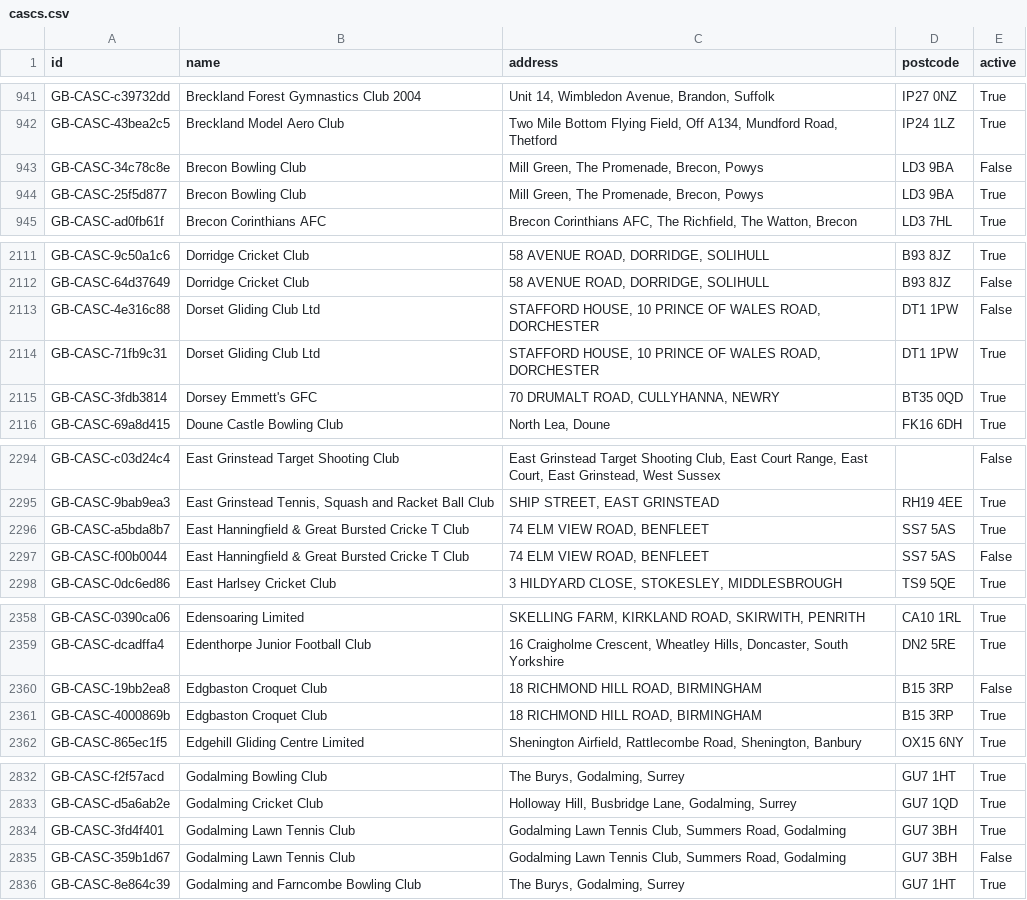
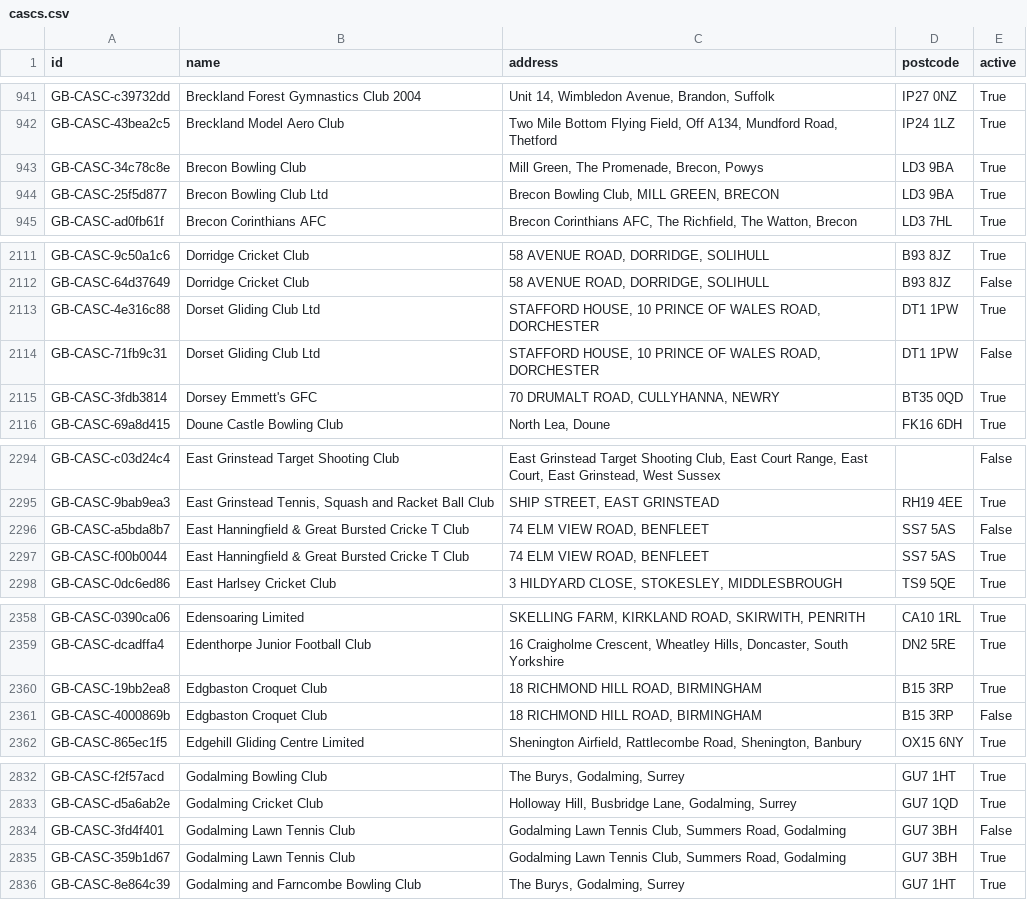
Before and after one commit to ThreeSixtyGiving/cascs, a CSV file: cascs.csv, drawn as a sheet; only a part is shown, gaps mark what is left out; the diff covers the shown part only.

```diff
--- a/cascs.csv
+++ b/cascs.csv
@@ -942,4 +942,4 @@ GB-CASC-c39732dd,Breckland Forest Gymnastics Club 2004,"Unit 14, Wimbledon Avenu
 GB-CASC-43bea2c5,Breckland Model Aero Club,"Two Mile Bottom Flying Field, Off A134, Mundford Road, Thetford",IP24 1LZ,True
-GB-CASC-34c78c8e,Brecon Bowling Club,"Mill Green, The Promenade, Brecon, Powys",LD3 9BA,False
-GB-CASC-25f5d877,Brecon Bowling Club,"Mill Green, The Promenade, Brecon, Powys",LD3 9BA,True
+GB-CASC-34c78c8e,Brecon Bowling Club,"Mill Green, The Promenade, Brecon, Powys",LD3 9BA,True
+GB-CASC-25f5d877,Brecon Bowling Club Ltd,"Brecon Bowling Club, MILL GREEN, BRECON",LD3 9BA,True
 GB-CASC-ad0fb61f,Brecon Corinthians AFC,"Brecon Corinthians AFC, The Richfield, The Watton, Brecon",LD3 7HL,True
@@ -2112,4 +2112,4 @@ GB-CASC-9c50a1c6,Dorridge Cricket Club,"58 AVENUE ROAD, DORRIDGE, SOLIHULL",B93
 GB-CASC-64d37649,Dorridge Cricket Club,"58 AVENUE ROAD, DORRIDGE, SOLIHULL",B93 8JZ,False
-GB-CASC-4e316c88,Dorset Gliding Club Ltd,"STAFFORD HOUSE, 10 PRINCE OF WALES ROAD, DORCHESTER",DT1 1PW,False
-GB-CASC-71fb9c31,Dorset Gliding Club Ltd,"STAFFORD HOUSE, 10 PRINCE OF WALES ROAD, DORCHESTER",DT1 1PW,True
+GB-CASC-4e316c88,Dorset Gliding Club Ltd,"STAFFORD HOUSE, 10 PRINCE OF WALES ROAD, DORCHESTER",DT1 1PW,True
+GB-CASC-71fb9c31,Dorset Gliding Club Ltd,"STAFFORD HOUSE, 10 PRINCE OF WALES ROAD, DORCHESTER",DT1 1PW,False
 GB-CASC-3fdb3814,Dorsey Emmett's GFC,"70 DRUMALT ROAD, CULLYHANNA, NEWRY",BT35 0QD,True
@@ -2295,4 +2295,4 @@ GB-CASC-c03d24c4,East Grinstead Target Shooting Club,"East Grinstead Target Shoo
 GB-CASC-9bab9ea3,"East Grinstead Tennis, Squash and Racket Ball Club","SHIP STREET, EAST GRINSTEAD",RH19 4EE,True
-GB-CASC-a5bda8b7,East Hanningfield & Great Bursted Cricke T Club,"74 ELM VIEW ROAD, BENFLEET",SS7 5AS,True
-GB-CASC-f00b0044,East Hanningfield & Great Bursted Cricke T Club,"74 ELM VIEW ROAD, BENFLEET",SS7 5AS,False
+GB-CASC-a5bda8b7,East Hanningfield & Great Bursted Cricke T Club,"74 ELM VIEW ROAD, BENFLEET",SS7 5AS,False
+GB-CASC-f00b0044,East Hanningfield & Great Bursted Cricke T Club,"74 ELM VIEW ROAD, BENFLEET",SS7 5AS,True
 GB-CASC-0dc6ed86,East Harlsey Cricket Club,"3 HILDYARD CLOSE, STOKESLEY, MIDDLESBROUGH",TS9 5QE,True
@@ -2359,4 +2359,4 @@ GB-CASC-0390ca06,Edensoaring Limited,"SKELLING FARM, KIRKLAND ROAD, SKIRWITH, PE
 GB-CASC-dcadffa4,Edenthorpe Junior Football Club,"16 Craigholme Crescent, Wheatley Hills, Doncaster, South Yorkshire",DN2 5RE,True
-GB-CASC-19bb2ea8,Edgbaston Croquet Club,"18 RICHMOND HILL ROAD, BIRMINGHAM",B15 3RP,False
-GB-CASC-4000869b,Edgbaston Croquet Club,"18 RICHMOND HILL ROAD, BIRMINGHAM",B15 3RP,True
+GB-CASC-19bb2ea8,Edgbaston Croquet Club,"18 RICHMOND HILL ROAD, BIRMINGHAM",B15 3RP,True
+GB-CASC-4000869b,Edgbaston Croquet Club,"18 RICHMOND HILL ROAD, BIRMINGHAM",B15 3RP,False
 GB-CASC-865ec1f5,Edgehill Gliding Centre Limited,"Shenington Airfield, Rattlecombe Road, Shenington, Banbury",OX15 6NY,True
@@ -2833,4 +2833,4 @@ GB-CASC-f2f57acd,Godalming Bowling Club,"The Burys, Godalming, Surrey",GU7 1HT,T
 GB-CASC-d5a6ab2e,Godalming Cricket Club,"Holloway Hill, Busbridge Lane, Godalming, Surrey",GU7 1QD,True
-GB-CASC-3fd4f401,Godalming Lawn Tennis Club,"Godalming Lawn Tennis Club, Summers Road, Godalming",GU7 3BH,True
-GB-CASC-359b1d67,Godalming Lawn Tennis Club,"Godalming Lawn Tennis Club, Summers Road, Godalming",GU7 3BH,False
+GB-CASC-3fd4f401,Godalming Lawn Tennis Club,"Godalming Lawn Tennis Club, Summers Road, Godalming",GU7 3BH,False
+GB-CASC-359b1d67,Godalming Lawn Tennis Club,"Godalming Lawn Tennis Club, Summers Road, Godalming",GU7 3BH,True
 GB-CASC-8e864c39,Godalming and Farncombe Bowling Club,"The Burys, Godalming, Surrey",GU7 1HT,True
```
Also changed, not shown: 14 edited cells elsewhere in this file, 1 other file.
